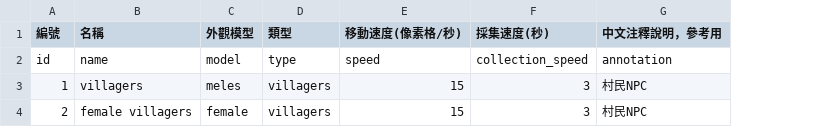
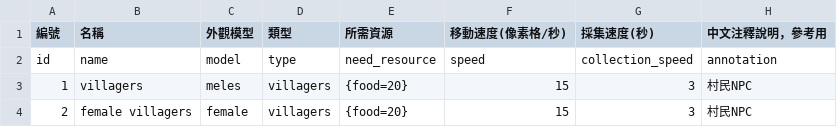
Before and after one commit to myKOF/Diablo-Factory, a CSV file: config/npc_data.csv, drawn as a sheet; the diff names each change by its address in the sheet, - before the commit and + after, or states it on an @@ line.

```diff
--- a/config/npc_data.csv
+++ b/config/npc_data.csv
+column E (所需資源), rows 2-4: need_resource | {food=20} | {food=20}
```
Also changed, not shown: config/buildings.csv, config/system_config.csv, 7 other files.
